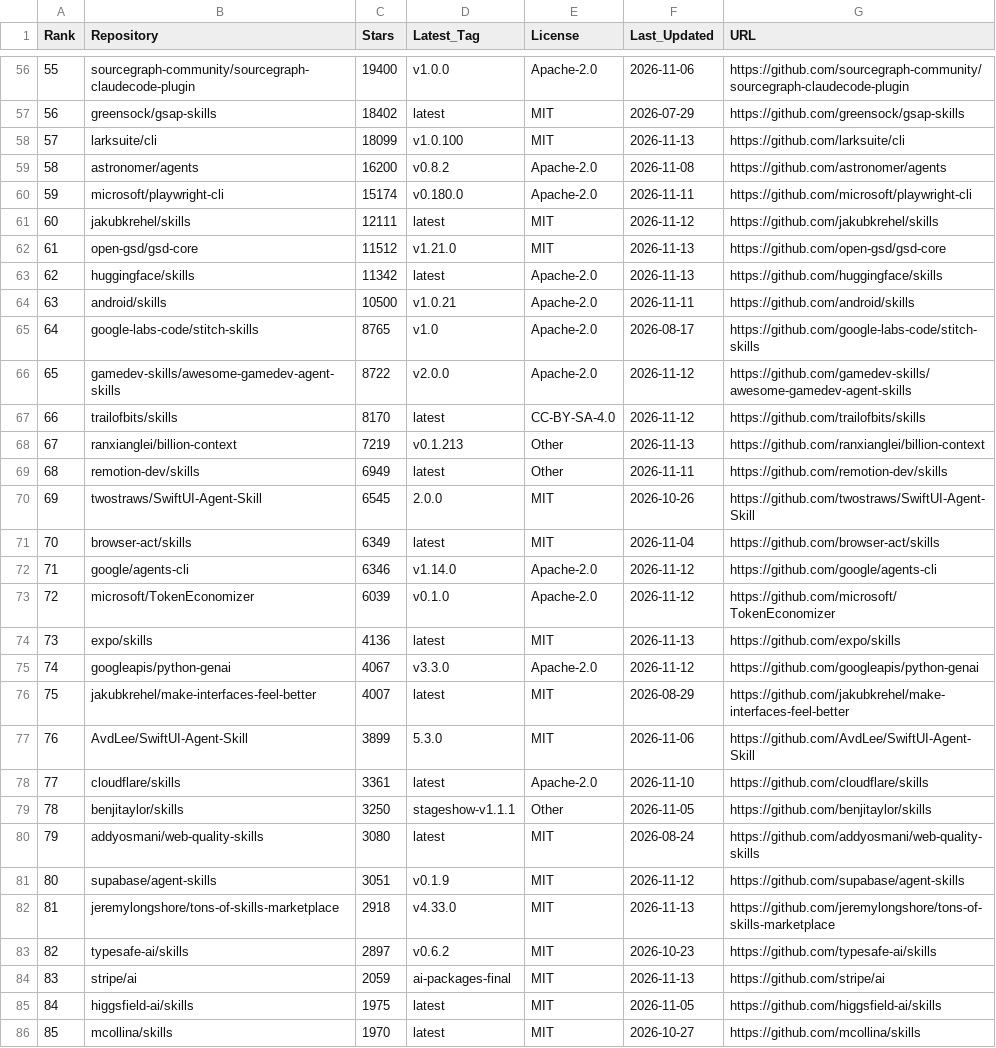
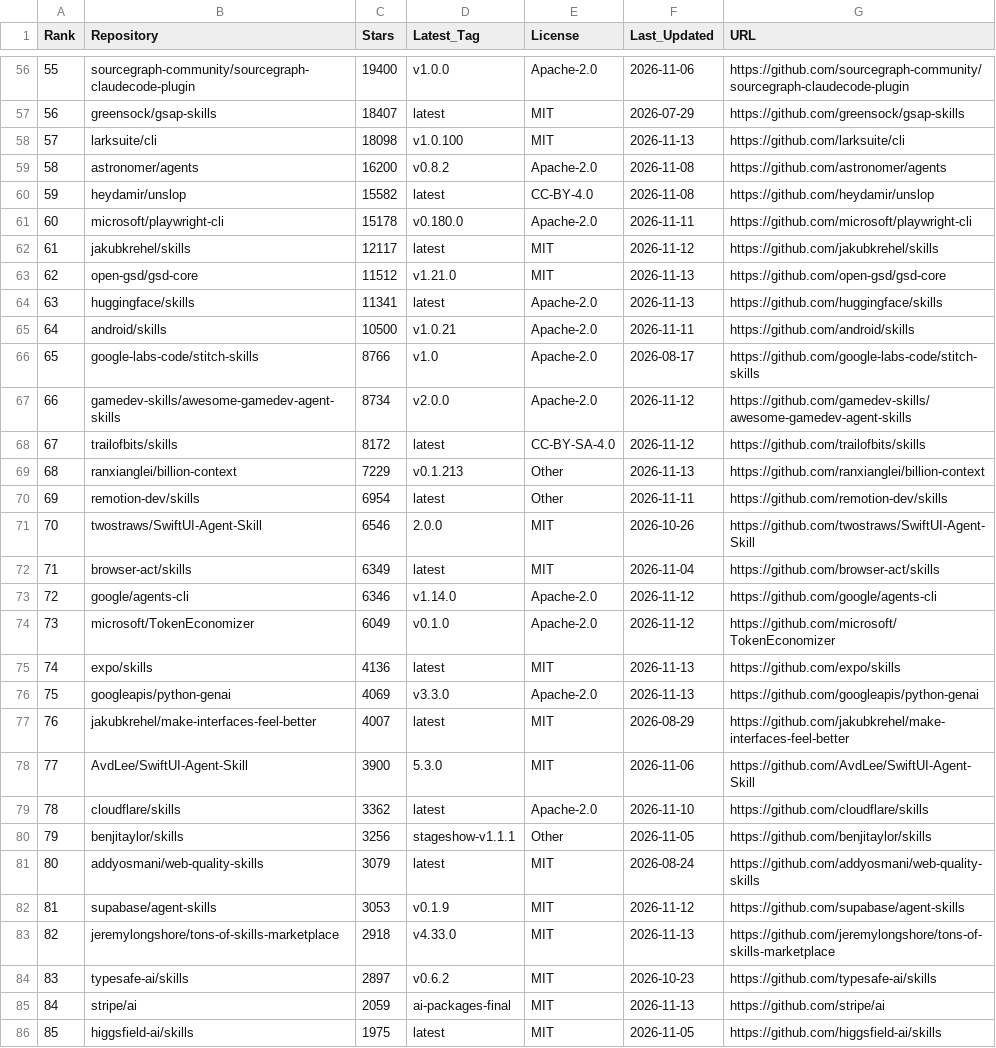
Before and after one commit to Nownitya/Ai-Models-List, a CSV file: data/live-stats.csv, drawn as a sheet; only a part is shown, gaps mark what is left out; the shorter side is filled out with more unchanged rows; addresses are those after the commit; the diff covers the shown part only; the diff names each change by its address in the sheet, - before the commit and + after, or states it on an @@ line.

```diff
--- a/data/live-stats.csv
+++ b/data/live-stats.csv
@@ column A (Rank) renumbered from row 45 down @@
-C57 (Stars): 18402
+C57 (Stars): 18407
-C58 (Stars): 18099
+C58 (Stars): 18098
+row 60: 59 | heydamir/unslop | 15582 | latest | CC-BY-4.0 | 2026-11-08 | https://github.com/heydamir/unslop
-C61 (Stars): 15174
+C61 (Stars): 15178
-C62 (Stars): 12111
+C62 (Stars): 12117
-C64 (Stars): 11342
+C64 (Stars): 11341
-C66 (Stars): 8765
+C66 (Stars): 8766
-C67 (Stars): 8722
+C67 (Stars): 8734
-C68 (Stars): 8170
+C68 (Stars): 8172
-C69 (Stars): 7219
+C69 (Stars): 7229
-C70 (Stars): 6949
+C70 (Stars): 6954
-C71 (Stars): 6545
+C71 (Stars): 6546
-C74 (Stars): 6039
+C74 (Stars): 6049
-C76 (Stars): 4067
+C76 (Stars): 4069
-F76 (Last_Updated): 2026-11-12
+F76 (Last_Updated): 2026-11-13
-C78 (Stars): 3899
+C78 (Stars): 3900
-C79 (Stars): 3361
+C79 (Stars): 3362
-C80 (Stars): 3250
+C80 (Stars): 3256
-C81 (Stars): 3080
+C81 (Stars): 3079
-C82 (Stars): 3051
+C82 (Stars): 3053
```
Also changed, not shown: 1 added row, 1 removed row and 49 edited cells elsewhere in this file, 2 other files.
